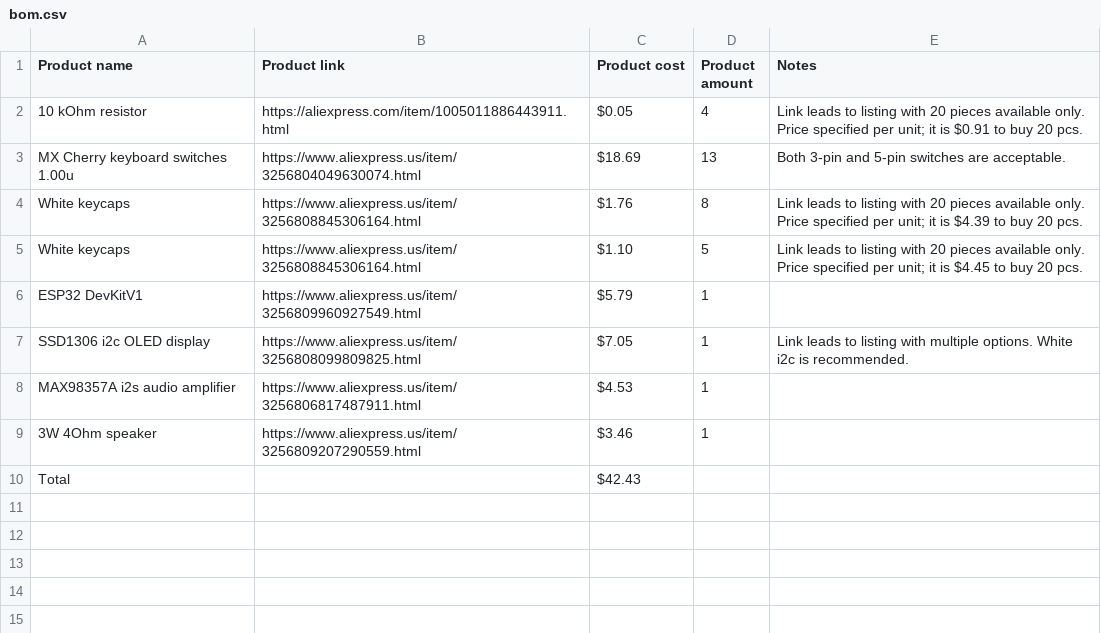
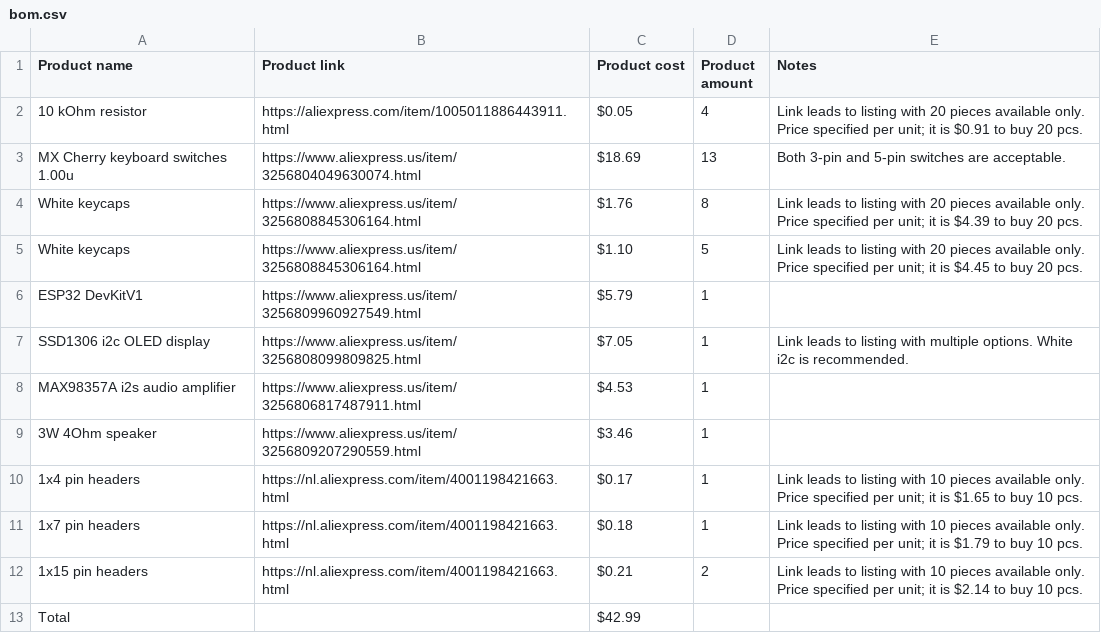
Before and after one commit to Milk-Cool/OpenVocakey, a CSV file: bom.csv, drawn as a sheet.

Commit message:
update bom with headers

```diff
--- a/bom.csv
+++ b/bom.csv
@@ -9,2 +9,5 @@ MAX98357A i2s audio amplifier,https://www.aliexpress.us/item/3256806817487911.ht
 3W 4Ohm speaker,https://www.aliexpress.us/item/3256809207290559.html,$3.46,1,
-Total,,$42.43,,
+1x4 pin headers,https://nl.aliexpress.com/item/4001198421663.html,$0.17,1,Link leads to listing with 10 pieces available only. Price specified per unit; it is $1.65 to buy 10 pcs.
+1x7 pin headers,https://nl.aliexpress.com/item/4001198421663.html,$0.18,1,Link leads to listing with 10 pieces available only. Price specified per unit; it is $1.79 to buy 10 pcs.
+1x15 pin headers,https://nl.aliexpress.com/item/4001198421663.html,$0.21,2,Link leads to listing with 10 pieces available only. Price specified per unit; it is $2.14 to buy 10 pcs.
+Total,,$42.99,,
```
